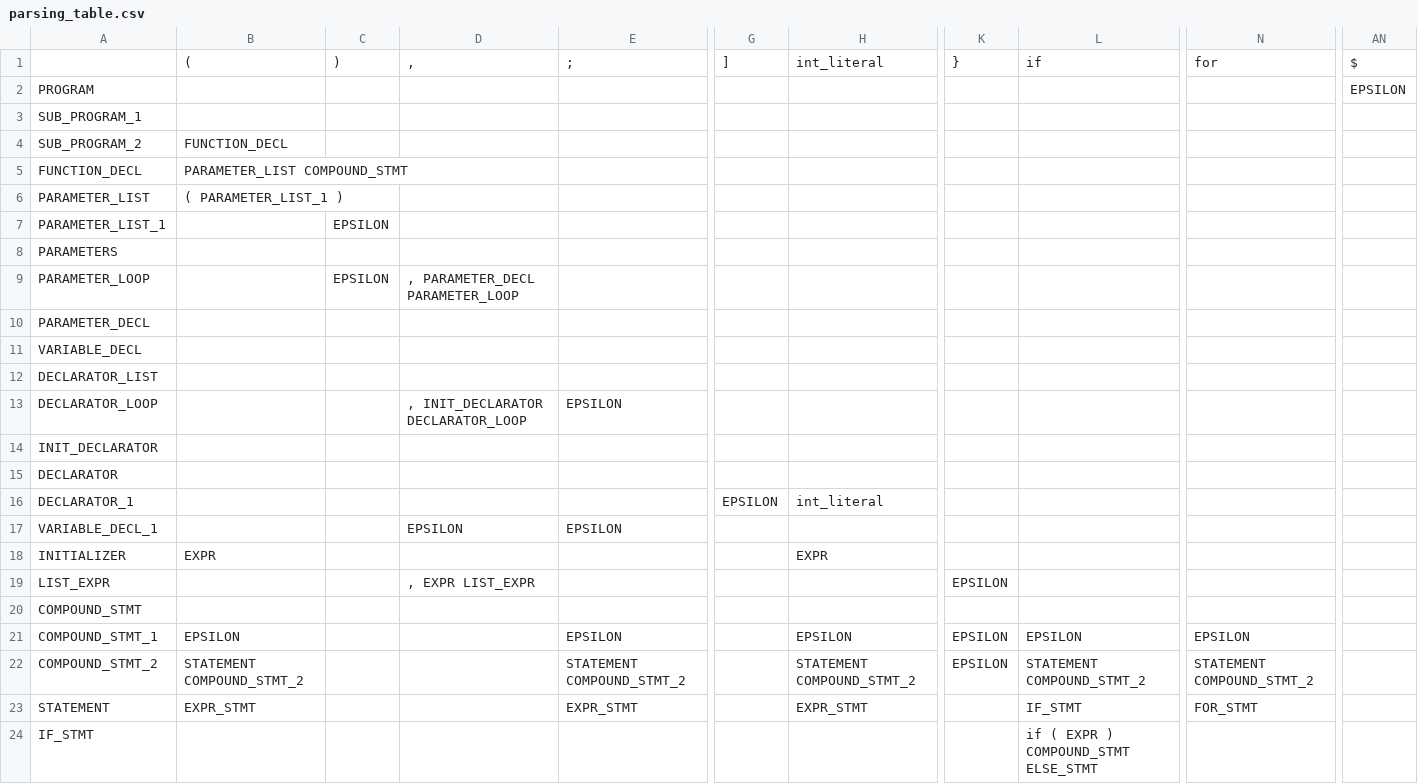
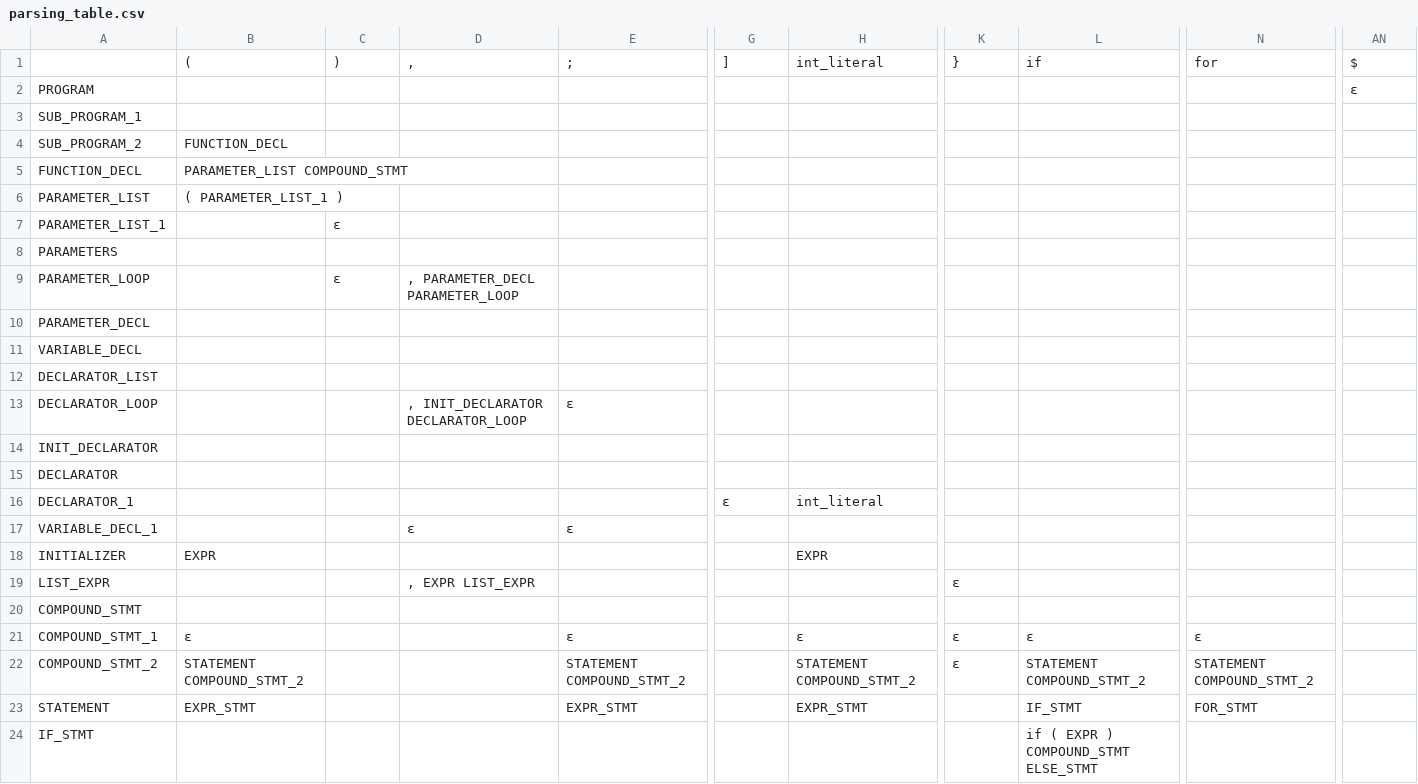
Before and after one commit to HHHMGK/VC_scanner_parser, a CSV file: grammar/parsing_table.csv, drawn as a sheet; only a part is shown, gaps mark what is left out; the diff covers the shown part only; the diff names each change by its address in the sheet, - before the commit and + after, or states it on an @@ line.

Commit message:
fix parsing table

```diff
--- a/grammar/parsing_table.csv
+++ b/grammar/parsing_table.csv
-AN2: EPSILON
+AN2: ε
-C7: EPSILON
+C7: ε
-C9: EPSILON
+C9: ε
-E13: EPSILON
+E13: ε
-G16: EPSILON
+G16: ε
-D17: EPSILON
+D17: ε
-E17: EPSILON
+E17: ε
-K19: EPSILON
+K19: ε
-B21: EPSILON
+B21: ε
-E21: EPSILON
+E21: ε
-H21: EPSILON
+H21: ε
-K21:K22: EPSILON
+K21:K22: ε
-L21: EPSILON
+L21: ε
-N21: EPSILON
+N21: ε
```
Also changed, not shown: 141 edited cells elsewhere in this file.
